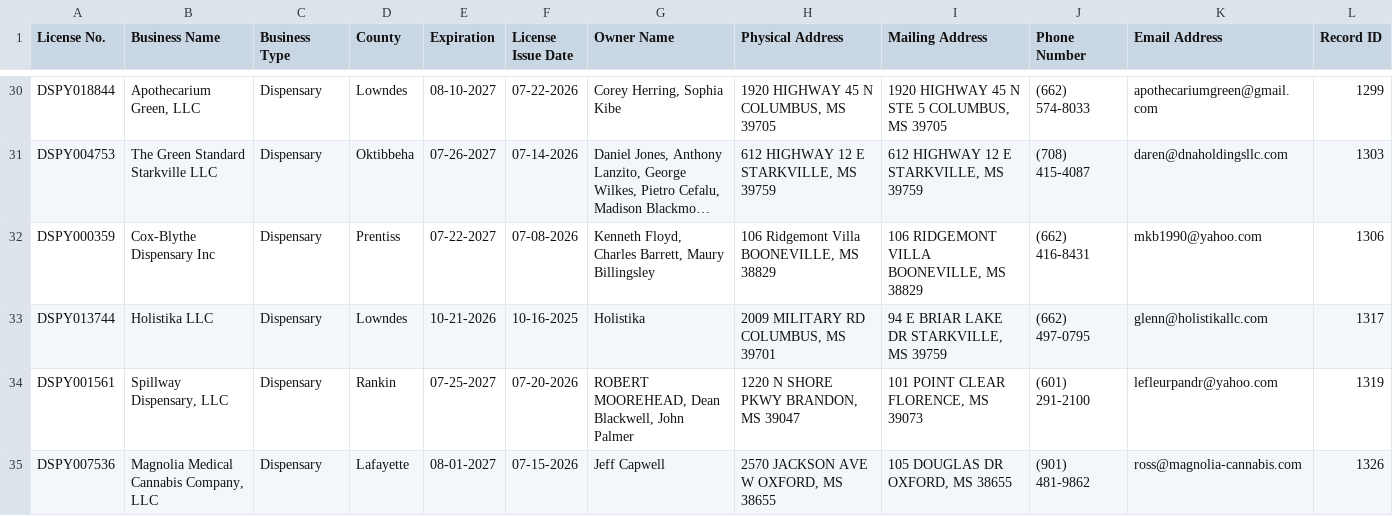
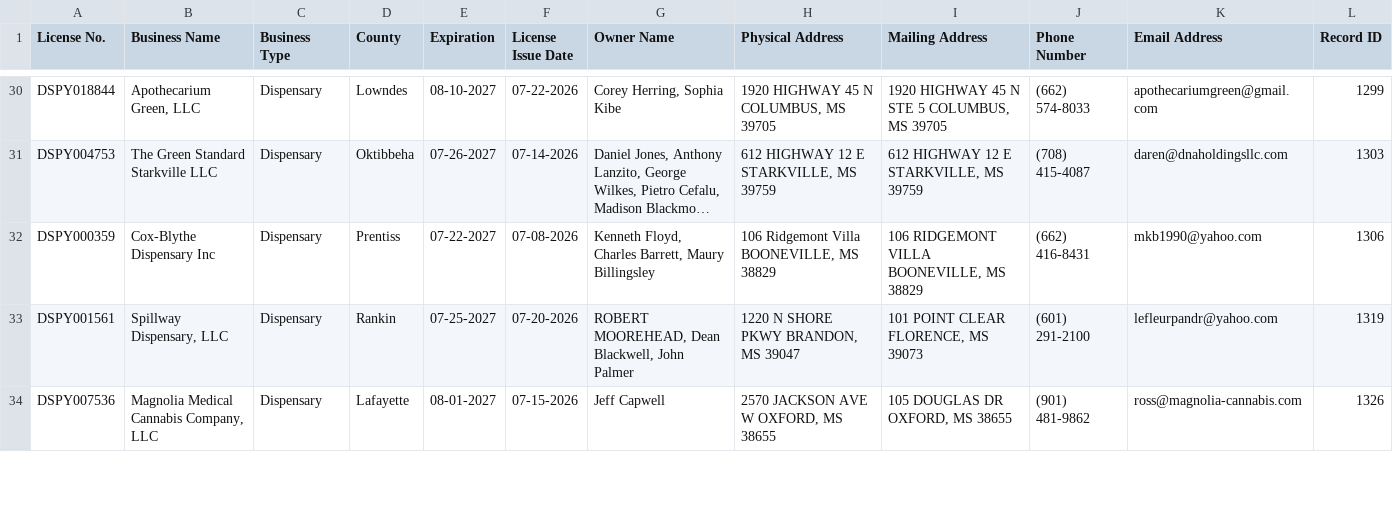
Before and after one commit to Booman008/3ma-legislative-map, a CSV file: CSV Imports/mmcp_business_licenses_latest.csv, drawn as a sheet; only a part is shown, gaps mark what is left out; long unchanged cells end in …; the diff covers the shown part only; the diff names each change by its address in the sheet, - before the commit and + after, or states it on an @@ line.

```diff
--- a/CSV Imports/mmcp_business_licenses_latest.csv
+++ b/CSV Imports/mmcp_business_licenses_latest.csv
-row 33: DSPY013744 | Holistika LLC | Dispensary | Lowndes | 10-21-2026 | 10-16-2025 | Holistika | 2009 MILITARY RD COLUMBUS, MS 39701 | 94 E BRIAR LAKE DR STARKVILLE, MS 39759 | (662) 497-0795 | glenn@holistikallc.com | 1317
```
Also changed, not shown: 4 edited cells elsewhere in this file, 4 other files.
